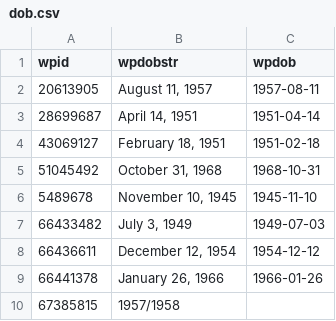
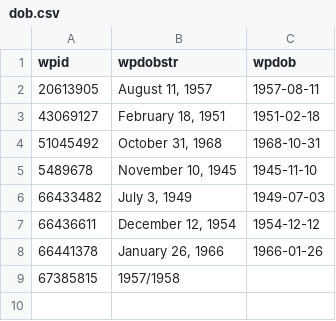
Before and after one commit to every-politician-scrapers/laos, a CSV file: enwiki/dob.csv, drawn as a sheet.

```diff
--- a/enwiki/dob.csv
+++ b/enwiki/dob.csv
@@ -2,3 +2,2 @@ wpid,wpdobstr,wpdob
 20613905,"August 11, 1957",1957-08-11
-28699687,"April 14, 1951",1951-04-14
 43069127,"February 18, 1951",1951-02-18
```
Also changed, not shown: enwiki/index.csv, 2 other files.
